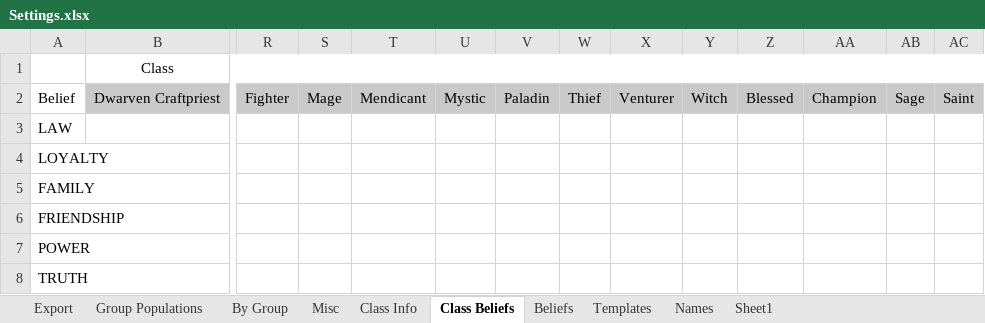
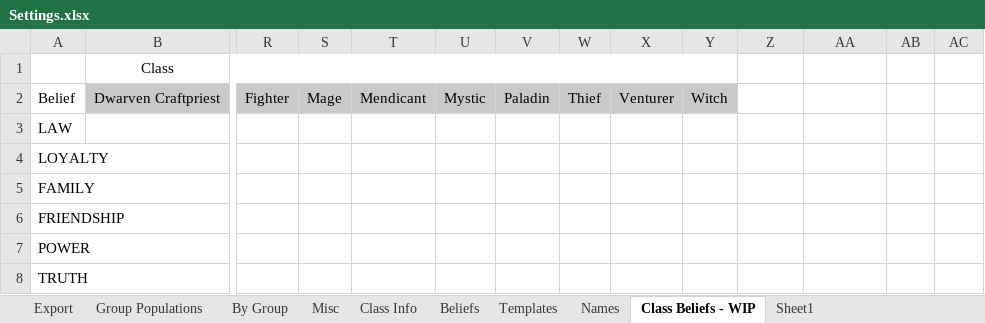
Before and after one commit to AmIStillToCreateThePerfectSystem/NPC-Gen, an Excel workbook: Settings.xlsx, sheet Class Beliefs - WIP, drawn as a sheet; only a part is shown, gaps mark what is left out; values as stored, in another font and other column widths than the file's, no borders; the diff names each change by its address in the sheet, - before the commit and + after, or states it on an @@ line.

```diff
--- a/Settings.xlsx (sheet Class Beliefs - WIP)
+++ b/Settings.xlsx (sheet Class Beliefs - WIP)
-sheet tab: Class Beliefs
+sheet tab: Class Beliefs - WIP
@@ sheet tab order changed: Export | Group Populations | By Group | Misc | Class Info | Beliefs | Templates | Names | Class Beliefs - WIP | Sheet1 @@
-B1:AC1 merged
+B1:Y1 merged
-Z2: Blessed
+Z2: (empty)
-Z2:AC2 fill: #C9C9C9
+Z2:AC2 fill: none
-AA2: Champion
+AA2: (empty)
-AB2: Sage
+AB2: (empty)
-AC2: Saint
+AC2: (empty)
```
Also changed, not shown: sheet Class Info, sheet Templates, sheet By Group, sheet Sheet1, sheet Export, 2 other files.
